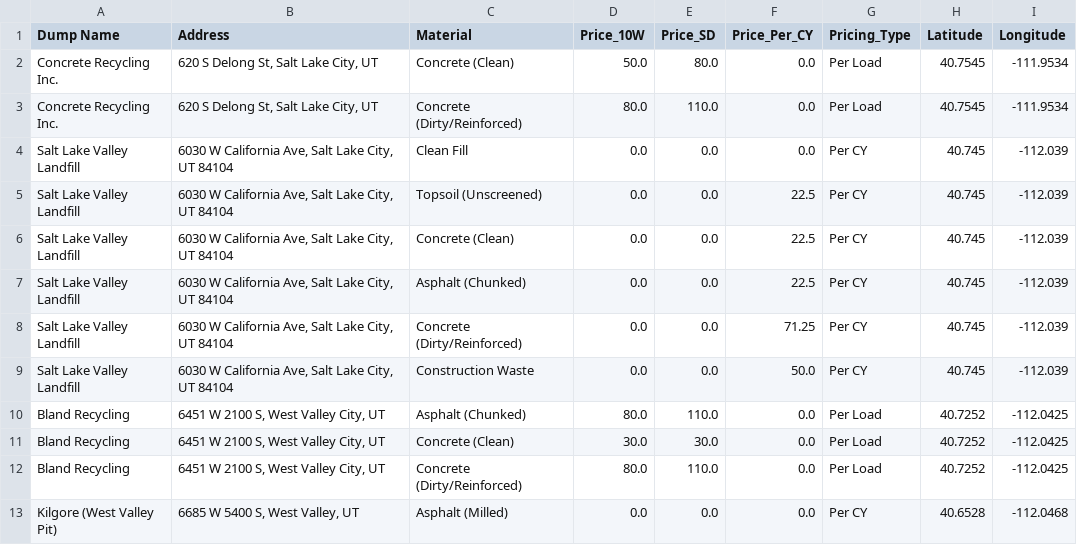
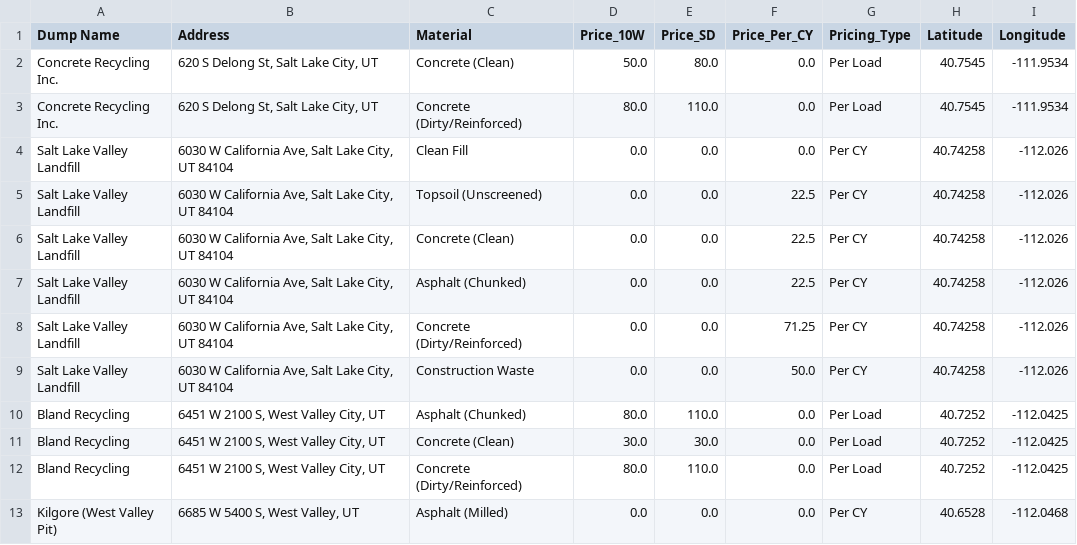
Before and after one commit to LoganAsh/utah-gravel-estimator, a CSV file: data/dumps_utah.csv, drawn as a sheet.

Commit message:
Move Salt Lake Valley Landfill pin onto paved California Ave to fix ORS 404 unroutable error

```diff
--- a/data/dumps_utah.csv
+++ b/data/dumps_utah.csv
@@ -3,8 +3,8 @@ Concrete Recycling Inc.,"620 S Delong St, Salt Lake City, UT",Concrete (Clean),5
 Concrete Recycling Inc.,"620 S Delong St, Salt Lake City, UT",Concrete (Dirty/Reinforced),80.0,110.0,0.0,Per Load,40.7545,-111.9534
-Salt Lake Valley Landfill,"6030 W California Ave, Salt Lake City, UT 84104",Clean Fill,0.0,0.0,0.0,Per CY,40.745,-112.039
-Salt Lake Valley Landfill,"6030 W California Ave, Salt Lake City, UT 84104",Topsoil (Unscreened),0.0,0.0,22.5,Per CY,40.745,-112.039
-Salt Lake Valley Landfill,"6030 W California Ave, Salt Lake City, UT 84104",Concrete (Clean),0.0,0.0,22.5,Per CY,40.745,-112.039
-Salt Lake Valley Landfill,"6030 W California Ave, Salt Lake City, UT 84104",Asphalt (Chunked),0.0,0.0,22.5,Per CY,40.745,-112.039
-Salt Lake Valley Landfill,"6030 W California Ave, Salt Lake City, UT 84104",Concrete (Dirty/Reinforced),0.0,0.0,71.25,Per CY,40.745,-112.039
-Salt Lake Valley Landfill,"6030 W California Ave, Salt Lake City, UT 84104",Construction Waste,0.0,0.0,50.0,Per CY,40.745,-112.039
+Salt Lake Valley Landfill,"6030 W California Ave, Salt Lake City, UT 84104",Clean Fill,0.0,0.0,0.0,Per CY,40.74258,-112.026
+Salt Lake Valley Landfill,"6030 W California Ave, Salt Lake City, UT 84104",Topsoil (Unscreened),0.0,0.0,22.5,Per CY,40.74258,-112.026
+Salt Lake Valley Landfill,"6030 W California Ave, Salt Lake City, UT 84104",Concrete (Clean),0.0,0.0,22.5,Per CY,40.74258,-112.026
+Salt Lake Valley Landfill,"6030 W California Ave, Salt Lake City, UT 84104",Asphalt (Chunked),0.0,0.0,22.5,Per CY,40.74258,-112.026
+Salt Lake Valley Landfill,"6030 W California Ave, Salt Lake City, UT 84104",Concrete (Dirty/Reinforced),0.0,0.0,71.25,Per CY,40.74258,-112.026
+Salt Lake Valley Landfill,"6030 W California Ave, Salt Lake City, UT 84104",Construction Waste,0.0,0.0,50.0,Per CY,40.74258,-112.026
 Bland Recycling,"6451 W 2100 S, West Valley City, UT",Asphalt (Chunked),80.0,110.0,0.0,Per Load,40.7252,-112.0425
```
